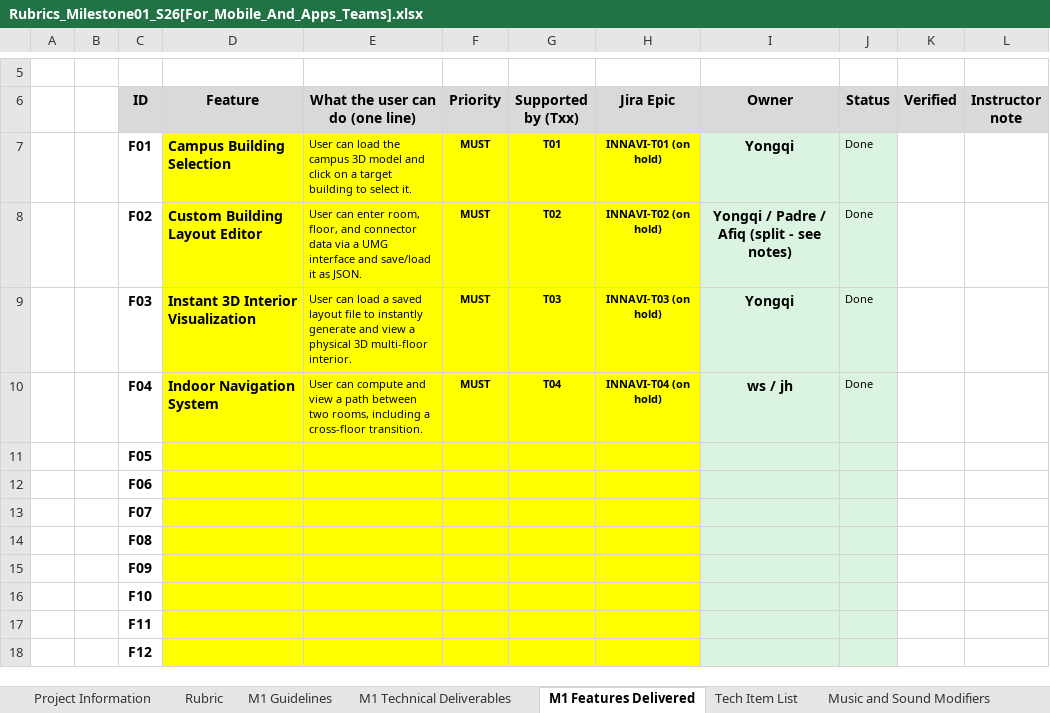
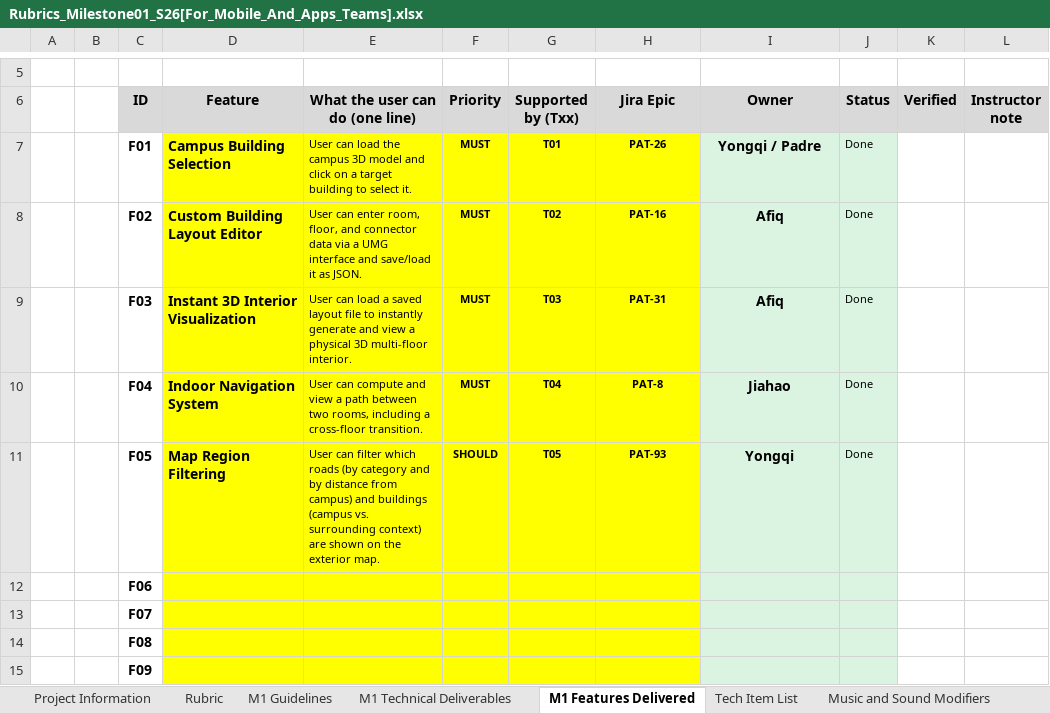
Before and after one commit to GYQ-SIT/Pathfinder-InNav, an Excel workbook: docs/planning/Rubrics_Milestone01_S26[For_Mobile_And_Apps_Teams].xlsx, sheet M1 Features Delivered, drawn as a sheet; only a part is shown, gaps mark what is left out; the shorter side is filled out with more unchanged rows; values as stored, in another font and other column widths than the file's, no borders; the diff names each change by its address in the sheet, - before the commit and + after, or states it on an @@ line.

Commit message:
Fill Rubrics workbook Owner/Jira Epic columns from real Jira data
- M1 Technical Deliverables: universal items 1-11 Owner=Yongqi (items 3/7/10/11
  reconsidered from Whole team back to Yongqi); item 2 Owner=Kaiming; item 4
  Jira Epic=PAT-26 (task PAT-47), matching the working CI pipeline
- T01-T04: real Jira Epic references (PAT-26/16/31/8) and Owners (Padre added
  to T01 alongside Yongqi; Afiq for T02/T03; Jiahao for T04)
- T05 (new): SQL-Backed Exterior Data Pipeline & Region Classification,
  Jira Epic=PAT-93 (newly created Epic, linked to PAT-89/PAT-90/PAT-91)
- M1 Features Delivered: F01-F04 Owners/Jira Epics matching T01-T04; F05 (new)
  Map Region Filtering, Jira Epic=PAT-93
- Tech Item List: TI-52 Custom Algorithm/System claimed

```diff
--- a/docs/planning/Rubrics_Milestone01_S26[For_Mobile_And_Apps_Teams].xlsx (sheet M1 Features Delivered)
+++ b/docs/planning/Rubrics_Milestone01_S26[For_Mobile_And_Apps_Teams].xlsx (sheet M1 Features Delivered)
-H7 (Jira Epic): INNAVI-T01 (on hold)
+H7 (Jira Epic): PAT-26
-I7 (Owner): Yongqi
+I7 (Owner): Yongqi / Padre
-H8 (Jira Epic): INNAVI-T02 (on hold)
+H8 (Jira Epic): PAT-16
-I8 (Owner): Yongqi / Padre / Afiq (split - see notes)
+I8 (Owner): Afiq
-H9 (Jira Epic): INNAVI-T03 (on hold)
+H9 (Jira Epic): PAT-31
-I9 (Owner): Yongqi
+I9 (Owner): Afiq
-H10 (Jira Epic): INNAVI-T04 (on hold)
+H10 (Jira Epic): PAT-8
-I10 (Owner): ws / jh
+I10 (Owner): Jiahao
-D11 (Feature): (empty)
+D11 (Feature): Map Region Filtering
-E11 (What the user can do (one line)): (empty)
+E11 (What the user can do (one line)): User can filter which roads (by category and by distance from campus) and buildings (campus vs. surrounding context) are shown on the exterior map.
-F11 (Priority): (empty)
+F11 (Priority): SHOULD
-G11 (Supported by (Txx)): (empty)
+G11 (Supported by (Txx)): T05
-H11 (Jira Epic): (empty)
+H11 (Jira Epic): PAT-93
-I11 (Owner): (empty)
+I11 (Owner): Yongqi
-J11 (Status): (empty)
+J11 (Status): Done
```
Also changed, not shown: sheet M1 Technical Deliverables, sheet Project Information, sheet Tech Item List.
